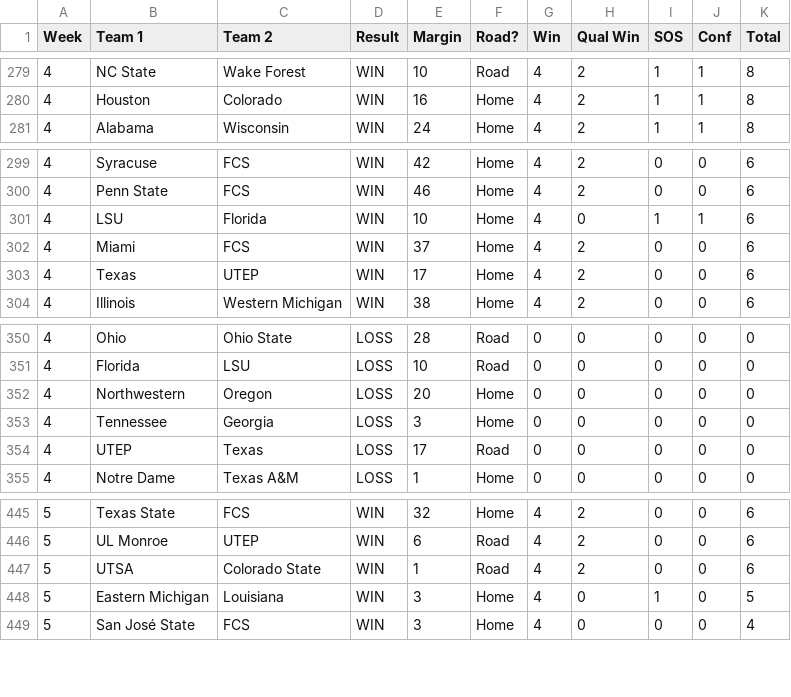
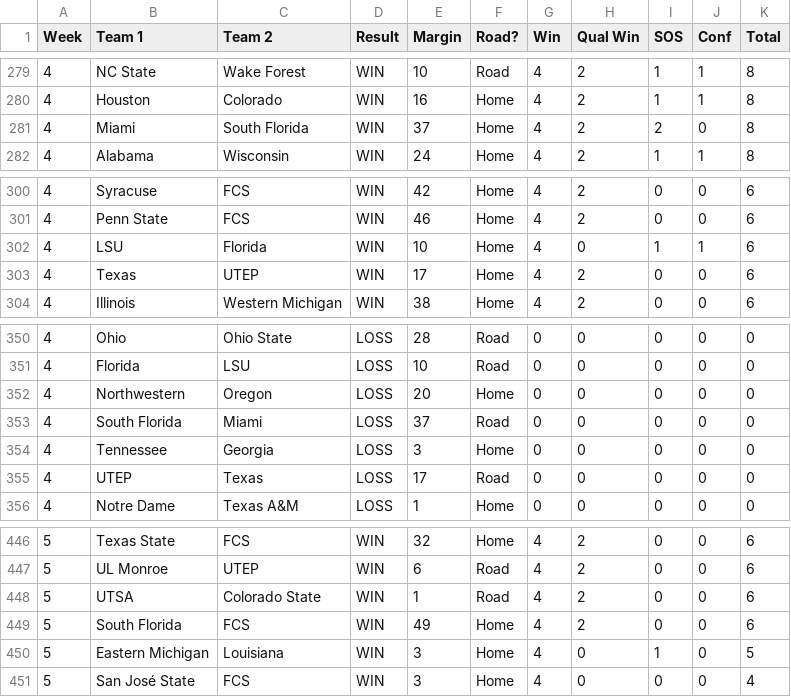
Before and after one commit to skous2/merit-based-standings, a CSV file: all-games.csv, drawn as a sheet; only a part is shown, gaps mark what is left out.

Commit message:
week 5 correction

```diff
--- a/all-games.csv
+++ b/all-games.csv
@@ -280,2 +280,3 @@ Week,Team 1,Team 2,Result,Margin,Road?,Win,Qual Win,SOS,Conf,Total
 4,Houston,Colorado,WIN,16,Home,4,2,1,1,8
+4,Miami,South Florida,WIN,37,Home,4,2,2,0,8
 4,Alabama,Wisconsin,WIN,24,Home,4,2,1,1,8
@@ -301,3 +302,2 @@ Week,Team 1,Team 2,Result,Margin,Road?,Win,Qual Win,SOS,Conf,Total
 4,LSU,Florida,WIN,10,Home,4,0,1,1,6
-4,Miami,FCS,WIN,37,Home,4,2,0,0,6
 4,Texas,UTEP,WIN,17,Home,4,2,0,0,6
@@ -352,2 +352,3 @@ Week,Team 1,Team 2,Result,Margin,Road?,Win,Qual Win,SOS,Conf,Total
 4,Northwestern,Oregon,LOSS,20,Home,0,0,0,0,0
+4,South Florida,Miami,LOSS,37,Road,0,0,0,0,0
 4,Tennessee,Georgia,LOSS,3,Home,0,0,0,0,0
@@ -447,2 +448,3 @@ Week,Team 1,Team 2,Result,Margin,Road?,Win,Qual Win,SOS,Conf,Total
 5,UTSA,Colorado State,WIN,1,Road,4,2,0,0,6
+5,South Florida,FCS,WIN,49,Home,4,2,0,0,6
 5,Eastern Michigan,Louisiana,WIN,3,Home,4,0,1,0,5
```
Also changed, not shown: current-standings.csv, previous-standings.csv, 3 other files.
